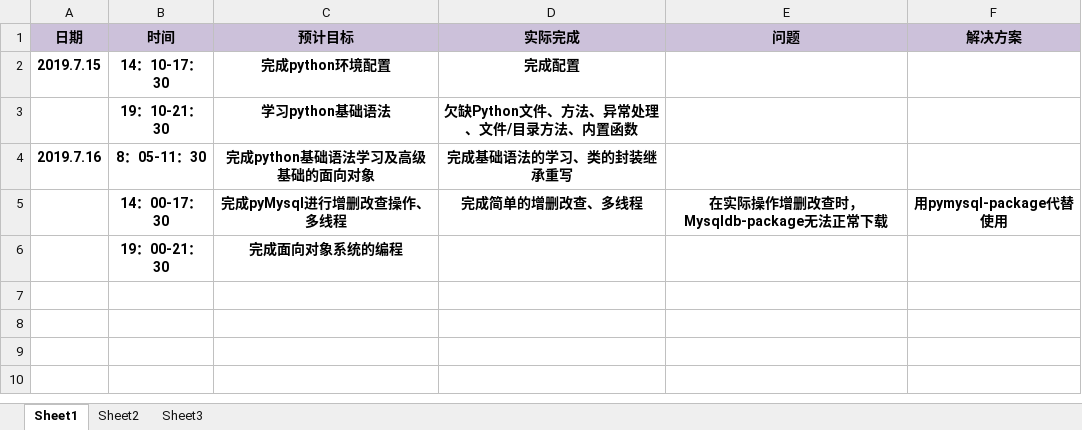
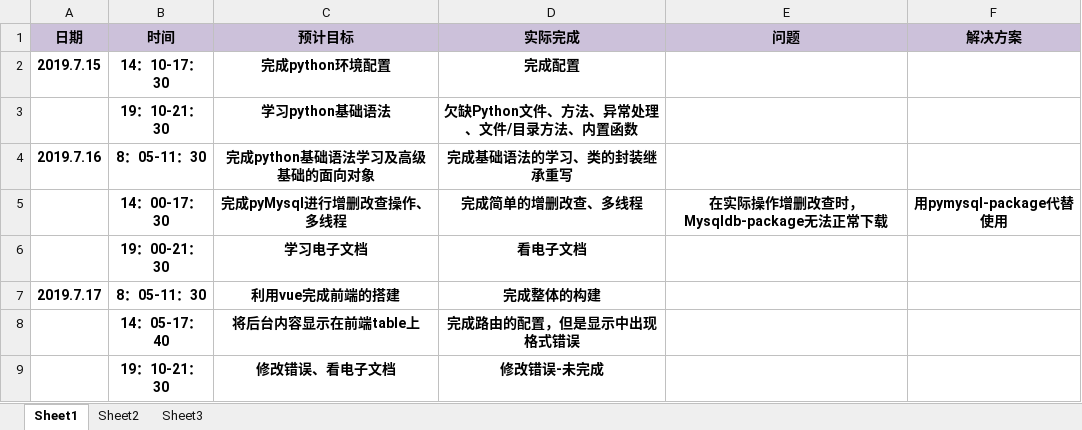
Before and after one commit to ly934060690/nlp_entity, an Excel workbook: doc/log/201708044203崔梦婷.xlsx, sheet Sheet1, drawn as a sheet; values as stored, in another font and other column widths than the file's, no borders; removed rows and columns are numbered as before the commit, all else as after; the diff names each change by its address in the sheet, - before the commit and + after, or states it on an @@ line.

Commit message:
Update 201708044203崔梦婷.xlsx

```diff
--- a/doc/log/201708044203崔梦婷.xlsx (sheet Sheet1)
+++ b/doc/log/201708044203崔梦婷.xlsx (sheet Sheet1)
-row 6:  | 19：00-21：30 | 完成面向对象系统的编程
+row 6:  | 19：00-21：30 | 学习电子文档 | 看电子文档
+row 7: 2019.7.17 | 8：05-11：30 | 利用vue完成前端的搭建 | 完成整体的构建
+row 8:  | 14：05-17：40 | 将后台内容显示在前端table上 | 完成路由的配置，但是显示中出现格式错误
+row 9:  | 19：10-21：30 | 修改错误、看电子文档 | 修改错误-未完成
```
